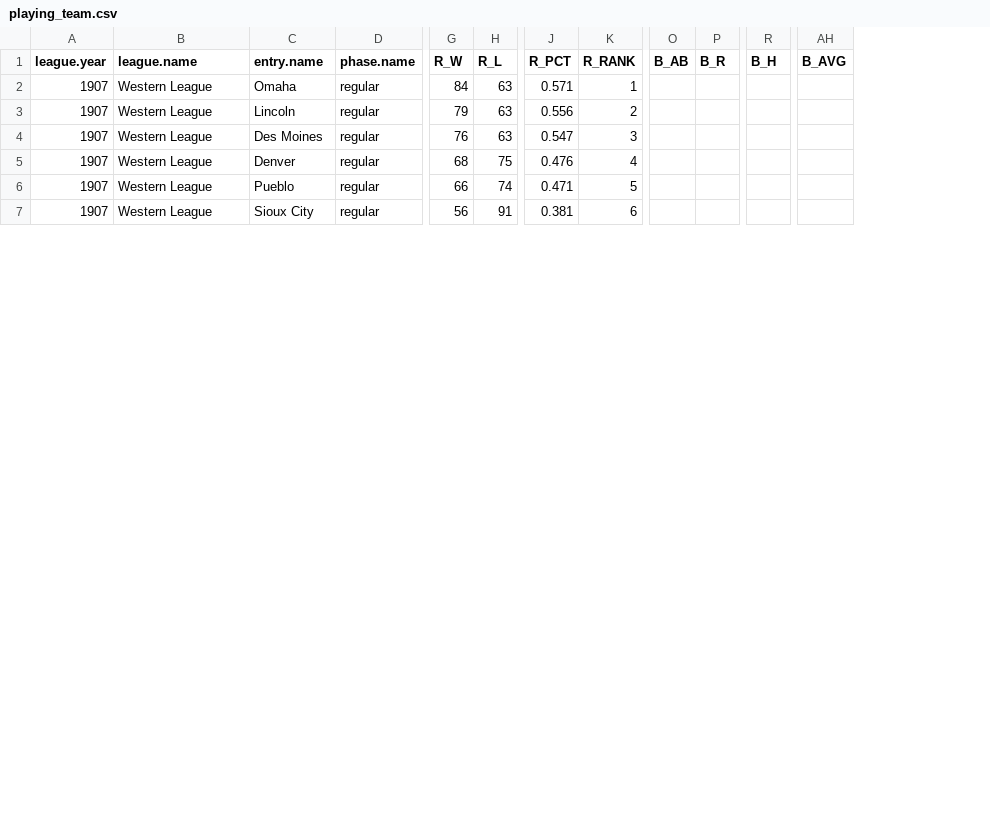
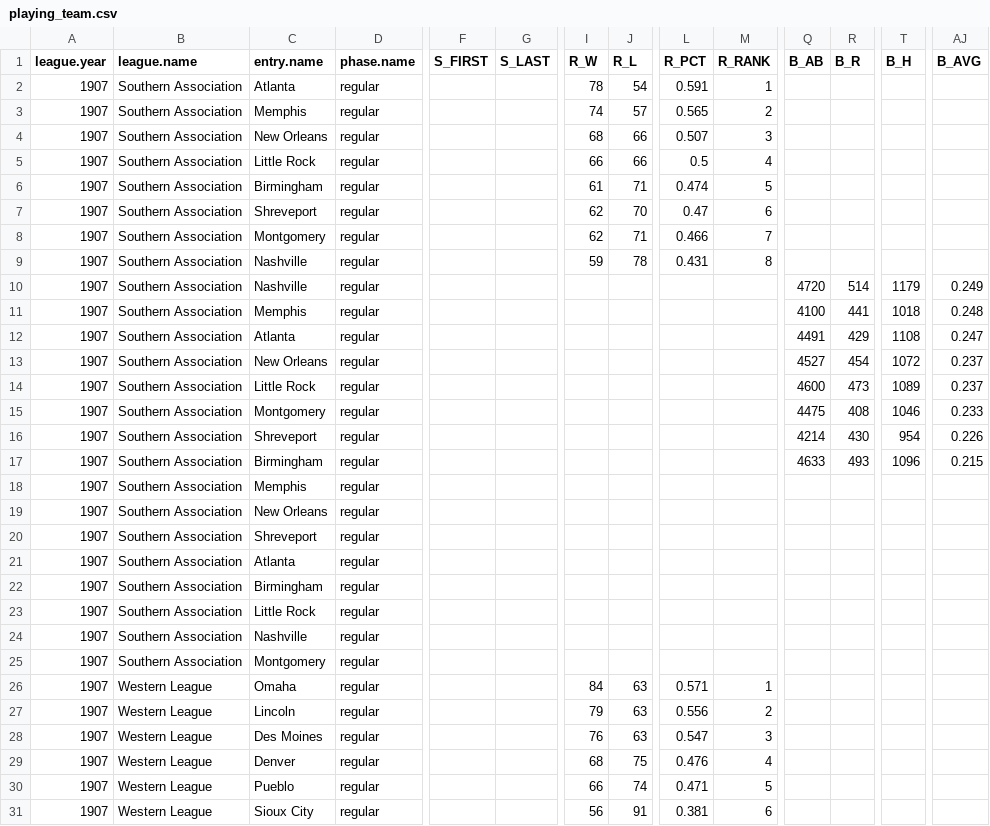
Before and after one commit to doc22940/minoraverages, a CSV file: processed/1908Reach/playing_team.csv, drawn as a sheet; only a part is shown, gaps mark what is left out; rows hold the shown columns only; the diff names each change by its address in the sheet, - before the commit and + after, or states it on an @@ line.

Commit message:
Added 1907 Southern Association from 1908 Reach Guide.

```diff
--- a/processed/1908Reach/playing_team.csv
+++ b/processed/1908Reach/playing_team.csv
+column F (S_FIRST), empty
+column G (S_LAST), empty
+row 2: 1907 | Southern Association | Atlanta | regular |  |  | 78 | 54 | 0.591 | 1
+row 3: 1907 | Southern Association | Memphis | regular |  |  | 74 | 57 | 0.565 | 2
+row 4: 1907 | Southern Association | New Orleans | regular |  |  | 68 | 66 | 0.507 | 3
+row 5: 1907 | Southern Association | Little Rock | regular |  |  | 66 | 66 | 0.5 | 4
+row 6: 1907 | Southern Association | Birmingham | regular |  |  | 61 | 71 | 0.474 | 5
+row 7: 1907 | Southern Association | Shreveport | regular |  |  | 62 | 70 | 0.47 | 6
+row 8: 1907 | Southern Association | Montgomery | regular |  |  | 62 | 71 | 0.466 | 7
+row 9: 1907 | Southern Association | Nashville | regular |  |  | 59 | 78 | 0.431 | 8
+row 10: 1907 | Southern Association | Nashville | regular |  |  |  |  |  |  | 4720 | 514 | 1179 | 0.249
+row 11: 1907 | Southern Association | Memphis | regular |  |  |  |  |  |  | 4100 | 441 | 1018 | 0.248
+row 12: 1907 | Southern Association | Atlanta | regular |  |  |  |  |  |  | 4491 | 429 | 1108 | 0.247
+row 13: 1907 | Southern Association | New Orleans | regular |  |  |  |  |  |  | 4527 | 454 | 1072 | 0.237
+row 14: 1907 | Southern Association | Little Rock | regular |  |  |  |  |  |  | 4600 | 473 | 1089 | 0.237
+row 15: 1907 | Southern Association | Montgomery | regular |  |  |  |  |  |  | 4475 | 408 | 1046 | 0.233
+row 16: 1907 | Southern Association | Shreveport | regular |  |  |  |  |  |  | 4214 | 430 | 954 | 0.226
+row 17: 1907 | Southern Association | Birmingham | regular |  |  |  |  |  |  | 4633 | 493 | 1096 | 0.215
+row 18: 1907 | Southern Association | Memphis | regular
+row 19: 1907 | Southern Association | New Orleans | regular
+row 20: 1907 | Southern Association | Shreveport | regular
+row 21: 1907 | Southern Association | Atlanta | regular
+row 22: 1907 | Southern Association | Birmingham | regular
+row 23: 1907 | Southern Association | Little Rock | regular
+row 24: 1907 | Southern Association | Nashville | regular
+row 25: 1907 | Southern Association | Montgomery | regular
```
Also changed, not shown: 2 other files.
